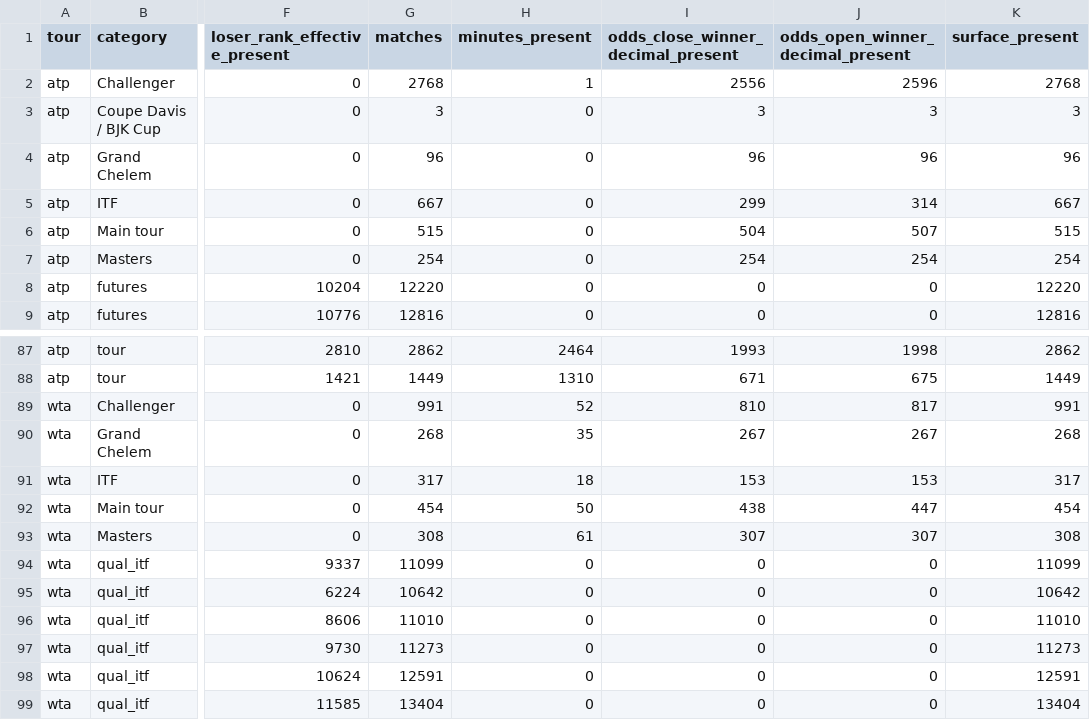
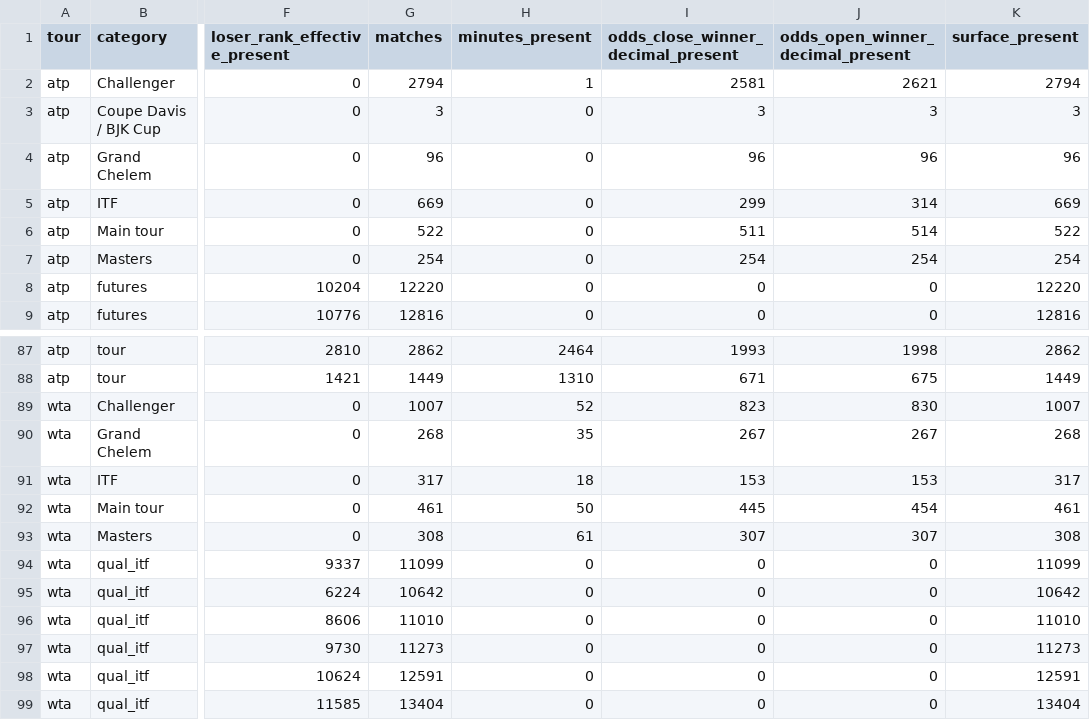
Before and after one commit to sumeetamin/tennis-history-data, a CSV file: data/curated/post_2000/coverage.csv, drawn as a sheet; only a part is shown, gaps mark what is left out; the diff names each change by its address in the sheet, - before the commit and + after, or states it on an @@ line.

Commit message:
Improve ATP WTA coverage and append current data

```diff
--- a/data/curated/post_2000/coverage.csv
+++ b/data/curated/post_2000/coverage.csv
-G2 (matches): 2768
+G2 (matches): 2794
-I2: 2556
+I2: 2581
-J2 (odds_open_winner_decimal_present): 2596
+J2 (odds_open_winner_decimal_present): 2621
-K2 (surface_present): 2768
+K2 (surface_present): 2794
-G5 (matches): 667
+G5 (matches): 669
-K5 (surface_present): 667
+K5 (surface_present): 669
-G6 (matches): 515
+G6 (matches): 522
-I6: 504
+I6: 511
-J6 (odds_open_winner_decimal_present): 507
+J6 (odds_open_winner_decimal_present): 514
-K6 (surface_present): 515
+K6 (surface_present): 522
-G89 (matches): 991
+G89 (matches): 1007
-I89: 810
+I89: 823
-J89 (odds_open_winner_decimal_present): 817
+J89 (odds_open_winner_decimal_present): 830
-K89 (surface_present): 991
+K89 (surface_present): 1007
-G92 (matches): 454
+G92 (matches): 461
-I92: 438
+I92: 445
-J92 (odds_open_winner_decimal_present): 447
+J92 (odds_open_winner_decimal_present): 454
-K92 (surface_present): 454
+K92 (surface_present): 461
```
Also changed, not shown: 27 other files.
